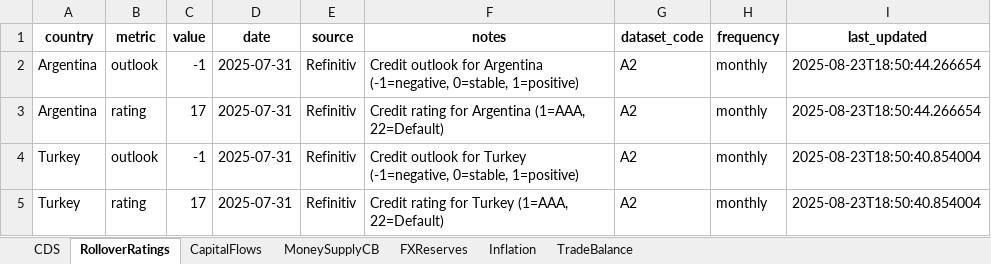
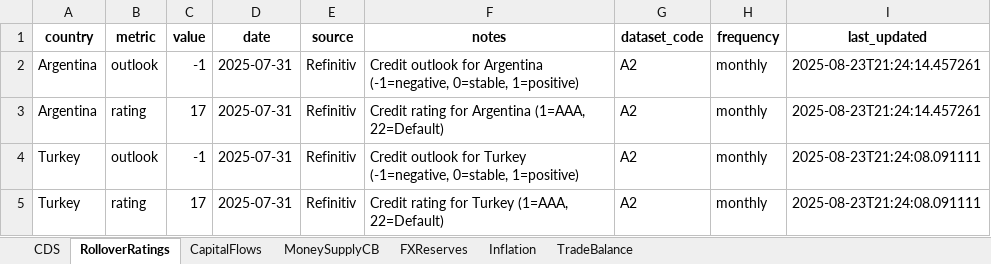
Before and after one commit to Coltencode5/signal-tracker-v3, an Excel workbook: MacroInputs.xlsx, sheet RolloverRatings, drawn as a sheet; values as stored, in another font and other column widths than the file's, no borders; the diff names each change by its address in the sheet, - before the commit and + after, or states it on an @@ line.

```diff
--- a/MacroInputs.xlsx (sheet RolloverRatings)
+++ b/MacroInputs.xlsx (sheet RolloverRatings)
-I2:I3 (last_updated): 2025-08-23T18:50:44.266654
+I2:I3 (last_updated): 2025-08-23T21:24:14.457261
-I4:I5 (last_updated): 2025-08-23T18:50:40.854004
+I4:I5 (last_updated): 2025-08-23T21:24:08.091111
```
Also changed, not shown: sheet TradeBalance, sheet CapitalFlows, sheet Inflation, 5 other files.
